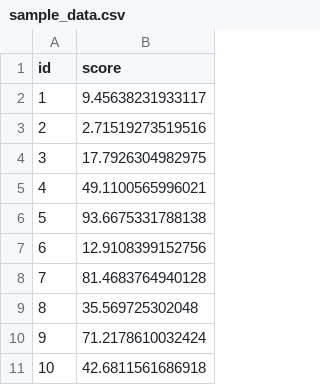
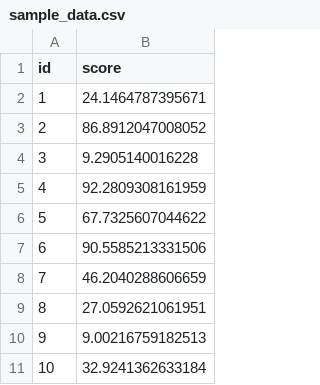
Before and after one commit to MengqiChenMC/ST117_Lab_notes, a CSV file: sample_data.csv, drawn as a sheet.

```diff
--- a/sample_data.csv
+++ b/sample_data.csv
@@ -1,11 +1,11 @@
 "id","score"
-1,9.45638231933117
-2,2.71519273519516
-3,17.7926304982975
-4,49.1100565996021
-5,93.6675331788138
-6,12.9108399152756
-7,81.4683764940128
-8,35.569725302048
-9,71.2178610032424
-10,42.6811561686918
+1,24.1464787395671
+2,86.8912047008052
+3,9.2905140016228
+4,92.2809308161959
+5,67.7325607044622
+6,90.5585213331506
+7,46.2040288606659
+8,27.0592621061951
+9,9.00216759182513
+10,32.9241362633184
```
Also changed, not shown: 6 other files.
